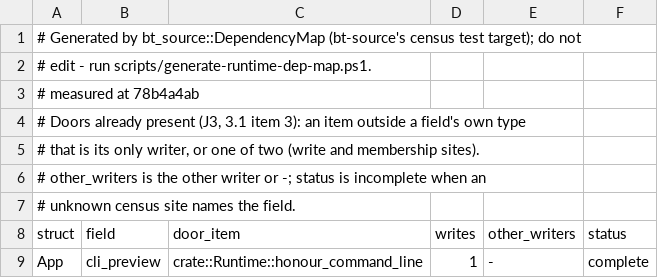
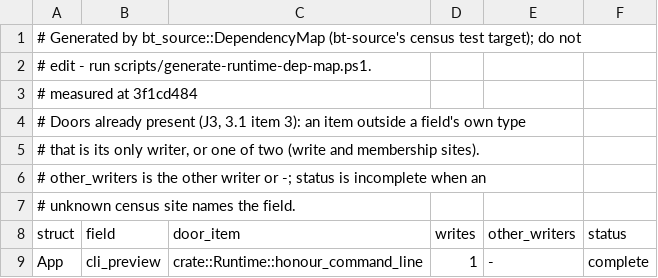
Before and after one commit to lulu-loopp/folio-terminal, a TSV file: docs/plans/design/runtime-dep-map/doors.tsv, drawn as a sheet; only a part is shown.

```diff
--- a/docs/plans/design/runtime-dep-map/doors.tsv
+++ b/docs/plans/design/runtime-dep-map/doors.tsv
@@ -2,3 +2,3 @@
 # edit - run scripts/generate-runtime-dep-map.ps1.
-# measured at 78b4a4ab
+# measured at 3f1cd484
 # Doors already present (J3, 3.1 item 3): an item outside a field's own type
```
Also changed, not shown: docs/plans/design/runtime-dep-map/fields.tsv, docs/plans/design/runtime-dep-map/topics.tsv, 1 other file.
